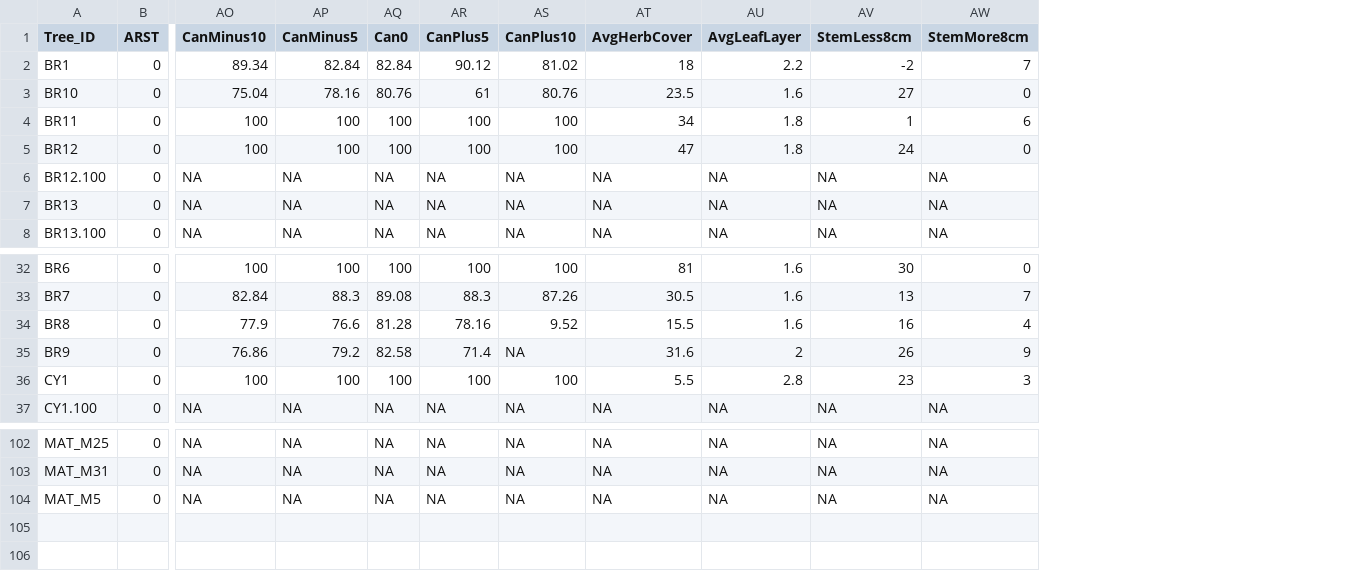
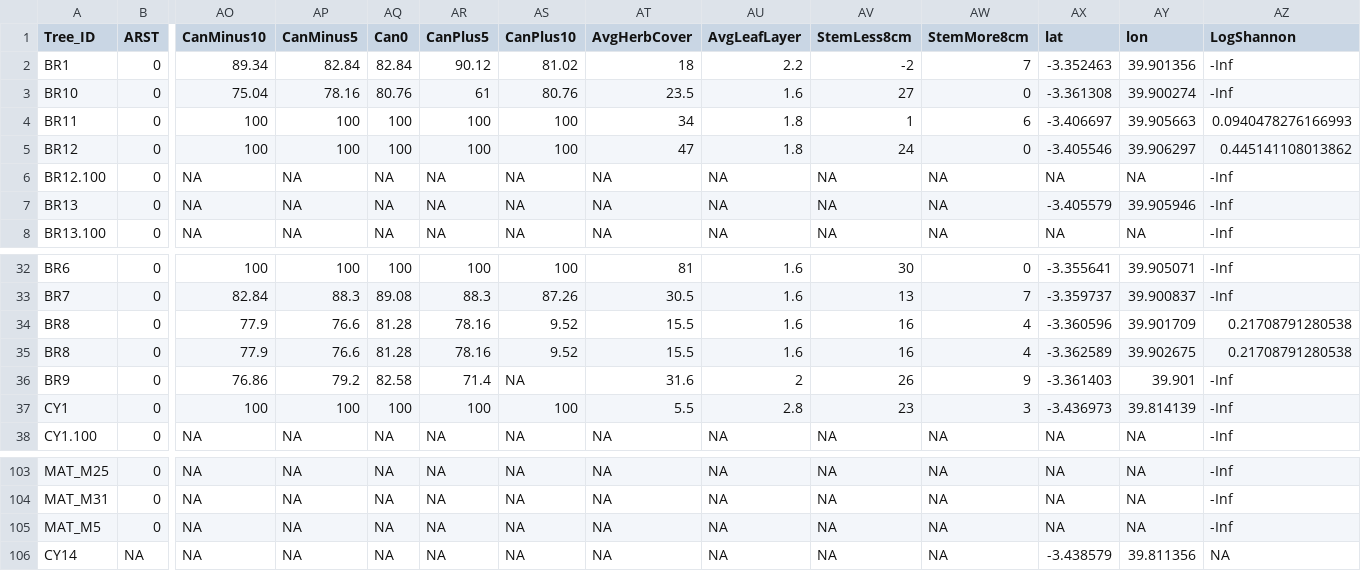
Before and after one commit to JBorden123/ASF, a CSV file: clean_data/MetaAll.csv, drawn as a sheet; only a part is shown, gaps mark what is left out; rows hold the shown columns only; the diff names each change by its address in the sheet, - before the commit and + after, or states it on an @@ line.

Commit message:
add code to include shannons diversity in figures created for all data and divided by forest types

```diff
--- a/clean_data/MetaAll.csv
+++ b/clean_data/MetaAll.csv
+column AX (lat), rows 2-8: -3.352463 | -3.361308 | -3.406697 | -3.405546 | NA | -3.405579 | NA; rows 32-33: -3.355641 | -3.359737; rows 35-38: -3.362589 | -3.361403 | -3.436973 | NA; rows 103-105: all NA
+column AY (lon), rows 2-8: 39.901356 | 39.900274 | 39.905663 | 39.906297 | NA | 39.905946 | NA; rows 32-33: 39.905071 | 39.900837; rows 35-38: 39.902675 | 39.901 | 39.814139 | NA; rows 103-105: all NA
+column AZ (LogShannon), rows 2-8: -Inf | -Inf | 0.0940478276166993 | 0.445141108013862 | -Inf | -Inf | -Inf; rows 32-33: -Inf | -Inf; rows 35-38: 0.21708791280538 | -Inf | -Inf | -Inf; rows 103-105: all -Inf
+row 34: BR8 | 0 | 77.9 | 76.6 | 81.28 | 78.16 | 9.52 | 15.5 | 1.6 | 16 | 4 | -3.360596 | 39.901709 | 0.21708791280538
+row 106: CY14 | NA | NA | NA | NA | NA | NA | NA | NA | NA | NA | -3.438579 | 39.811356 | NA
```
Also changed, not shown: clean_data/MetaAllBR.csv, clean_data/MetaAllCY.csv, 10 other files.
